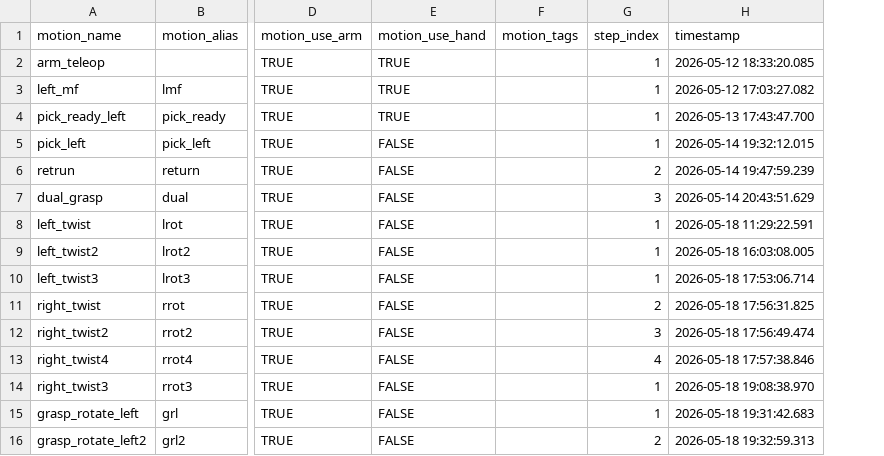
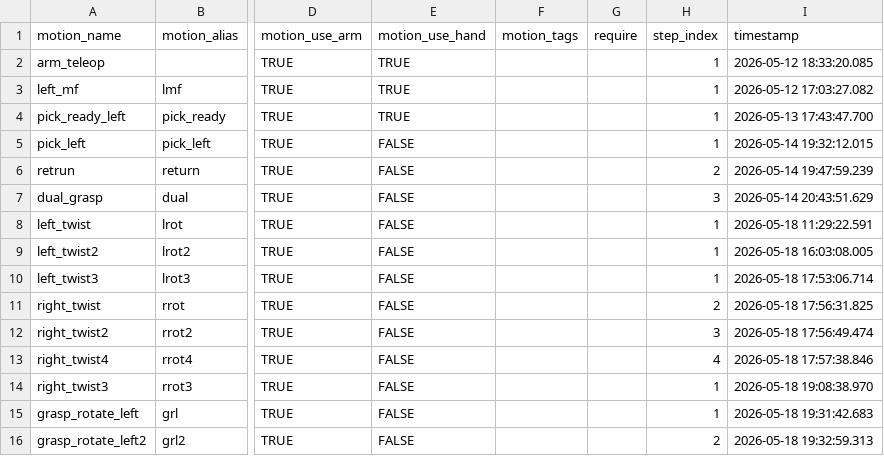
Before and after one commit to kimmyungsup/Dual-arm-cube-manipulation-and-LLM-interpretation, a CSV file: custom_motion.csv, drawn as a sheet; only a part is shown, gaps mark what is left out; the diff names each change by its address in the sheet, - before the commit and + after, or states it on an @@ line.

Commit message:
Add require column to custom motions and refresh LLM motion registry

```diff
--- a/custom_motion.csv
+++ b/custom_motion.csv
+column G (require), empty
```
Also changed, not shown: 1 other file.
